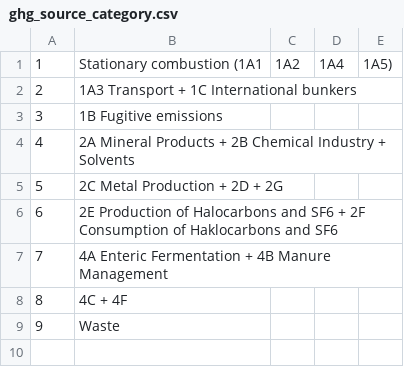
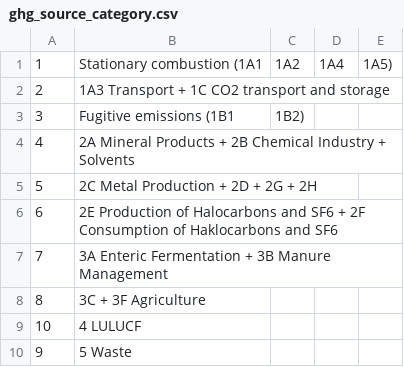
Before and after one commit to ekulos/esdrt.content, a CSV file: esdrt/content/profiles/default/esdrtvocabularies/ghg_source_category.csv, drawn as a sheet.

Commit message:
fix default metadata

```diff
--- a/esdrt/content/profiles/default/esdrtvocabularies/ghg_source_category.csv
+++ b/esdrt/content/profiles/default/esdrtvocabularies/ghg_source_category.csv
@@ -1,9 +1,10 @@
 1,Stationary combustion (1A1, 1A2, 1A4, 1A5)
-2,1A3 Transport + 1C International bunkers
-3,1B Fugitive emissions
+2,1A3 Transport + 1C CO2 transport and storage
+3,Fugitive emissions (1B1, 1B2)
 4,2A Mineral Products + 2B Chemical Industry + Solvents
-5,2C Metal Production + 2D + 2G
+5,2C Metal Production + 2D + 2G + 2H
 6,2E Production of Halocarbons and SF6 + 2F Consumption of Haklocarbons and SF6
-7,4A Enteric Fermentation + 4B Manure Management
-8,4C + 4F
-9,Waste
+7,3A Enteric Fermentation + 3B Manure Management
+8,3C + 3F Agriculture
+10, 4 LULUCF
+9,5 Waste
```
